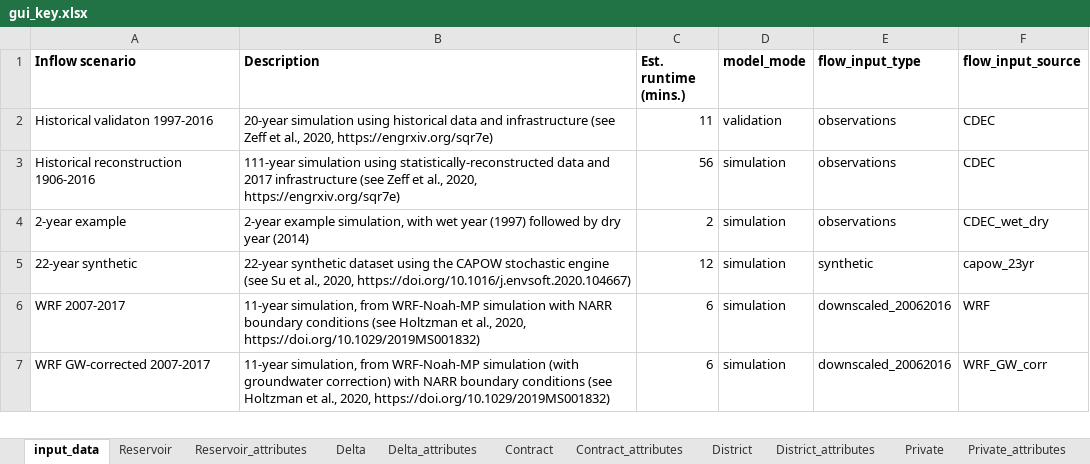
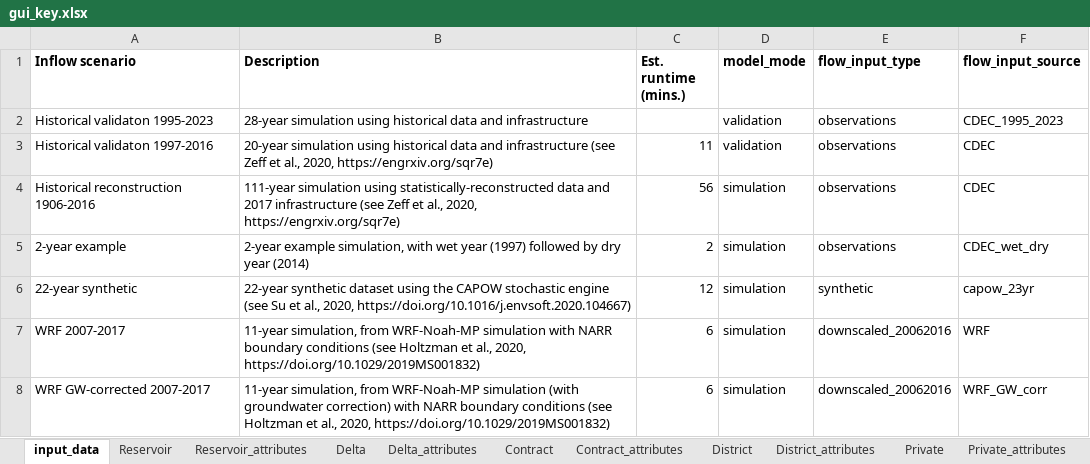
Before and after one commit to dlkency/CALFEWS, an Excel workbook: gui_key.xlsx, sheet input_data, drawn as a sheet; only a part is shown; values as stored, in another font and other column widths than the file's, no borders; the diff names each change by its address in the sheet, - before the commit and + after, or states it on an @@ line.

Commit message:
time horizon expansion to 28 years

```diff
--- a/gui_key.xlsx (sheet input_data)
+++ b/gui_key.xlsx (sheet input_data)
+row 2: Historical validaton 1995-2023 | 28-year simulation using historical data and infrastructure |  | validation | observations | CDEC_1995_2023
```
Also changed, not shown: 4 other files.
